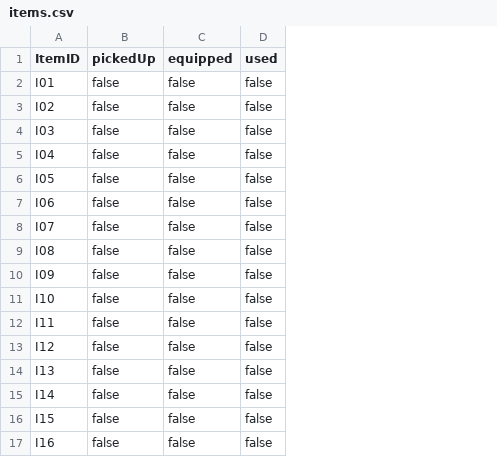
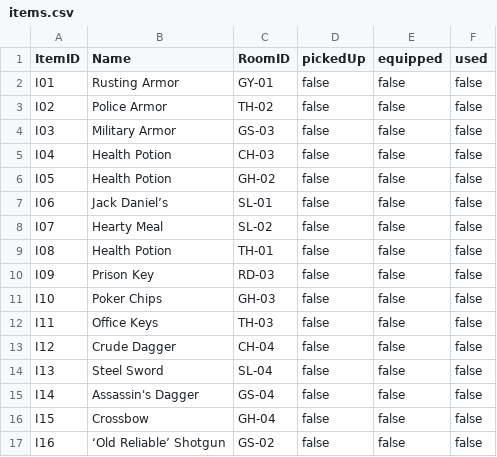
Before and after one commit to dn79ggc/JusticeLeague-Spring2026, a CSV file: saves/base/items.csv, drawn as a sheet; the diff names each change by its address in the sheet, - before the commit and + after, or states it on an @@ line.

Commit message:
Pre-Save working

```diff
--- a/saves/base/items.csv
+++ b/saves/base/items.csv
+column B (Name), rows 2-17: Rusting Armor | Police Armor | Military Armor | Health Potion | Health Potion | Jack Daniel’s | Hearty Meal | Health Potion | Prison Key | Poker Chips | Office Keys | Crude Dagger | Steel Sword | Assassin's Dagger | Crossbow | ‘Old Reliable’ Shotgun
+column C (RoomID), rows 2-17: GY-01 | TH-02 | GS-03 | CH-03 | GH-02 | SL-01 | SL-02 | TH-01 | RD-03 | GH-03 | TH-03 | CH-04 | SL-04 | GS-04 | GH-04 | GS-02
```
Also changed, not shown: saves/slot1/rooms.csv, 8 other files.
